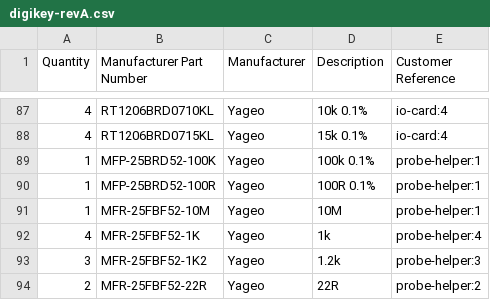
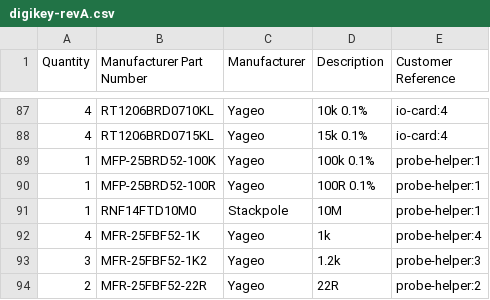
Before and after one commit to czalinski/ThlHats, a CSV file: docs/orders/digikey-revA.csv, drawn as a sheet; only a part is shown, gaps mark what is left out.

```diff
--- a/docs/orders/digikey-revA.csv
+++ b/docs/orders/digikey-revA.csv
@@ -90,3 +90,3 @@ Quantity,Manufacturer Part Number,Manufacturer,Description,Customer Reference
 1,MFP-25BRD52-100R,Yageo,100R 0.1%,probe-helper:1
-1,MFR-25FBF52-10M,Yageo,10M,probe-helper:1
+1,RNF14FTD10M0,Stackpole,10M,probe-helper:1
 4,MFR-25FBF52-1K,Yageo,1k,probe-helper:4
```
Also changed, not shown: 3 other files.
